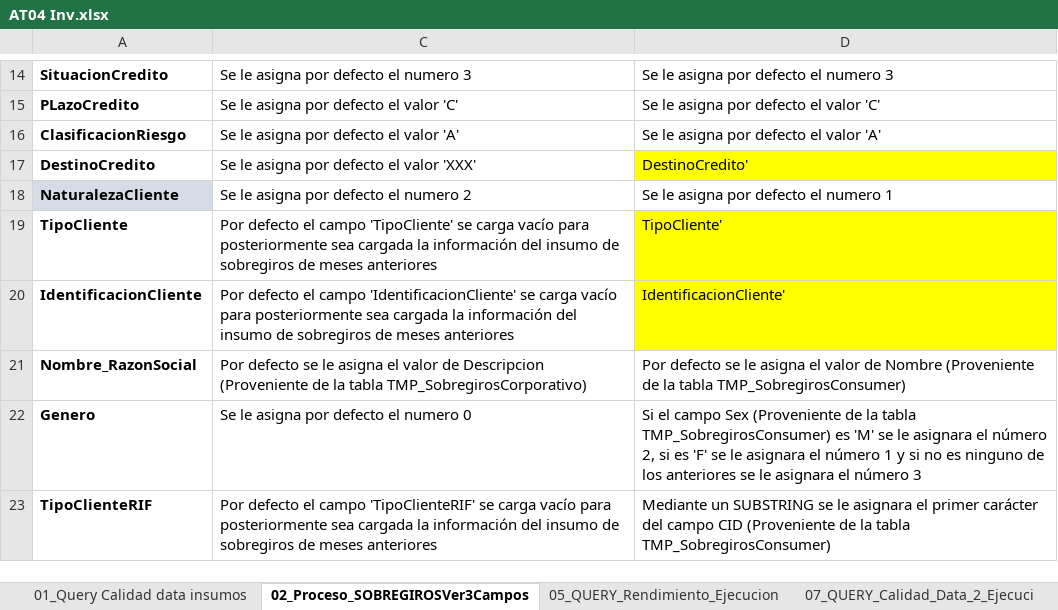
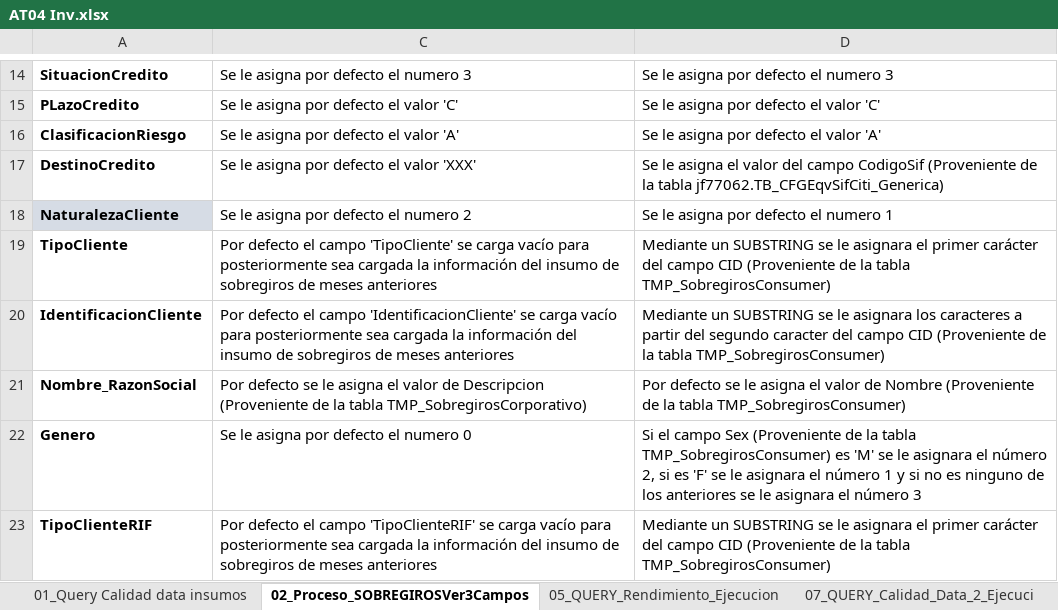
Before and after one commit to BAXTOR95/at-lrr, an Excel workbook: backend/app/vol/AT04 Inv.xlsx, sheet 02_Proceso_SOBREGIROSVer3Campos, drawn as a sheet; only a part is shown, gaps mark what is left out; values as stored, in another font and other column widths than the file's, no borders; the diff covers the shown part only; the diff names each change by its address in the sheet, - before the commit and + after, or states it on an @@ line.

```diff
--- a/backend/app/vol/AT04 Inv.xlsx (sheet 02_Proceso_SOBREGIROSVer3Campos)
+++ b/backend/app/vol/AT04 Inv.xlsx (sheet 02_Proceso_SOBREGIROSVer3Campos)
-D17: DestinoCredito'
+D17: Se le asigna el valor del campo CodigoSif (Proveniente de la tabla jf77062.TB_CFGEqvSifCiti_Generica)
-D17 fill: #FFFF00
+D17 fill: none
-D19: TipoCliente'
+D19: Mediante un SUBSTRING se le asignara el primer carácter del campo CID (Proveniente de la tabla TMP_SobregirosConsumer)
-D19:D20 fill: #FFFF00
+D19:D20 fill: none
-D20: IdentificacionCliente'
+D20: Mediante un SUBSTRING se le asignara los caracteres a partir del segundo caracter del campo CID (Proveniente de la tabla TMP_SobregirosConsumer)
```
Also changed, not shown: 16 edited cells and cell formats elsewhere in this sheet, sheet sp Transformada (Provisiones), sheet 07_QUERY_Calidad_Data_2_Ejecuci, sheet 01_Query Calidad data insumos, 1 other file.
